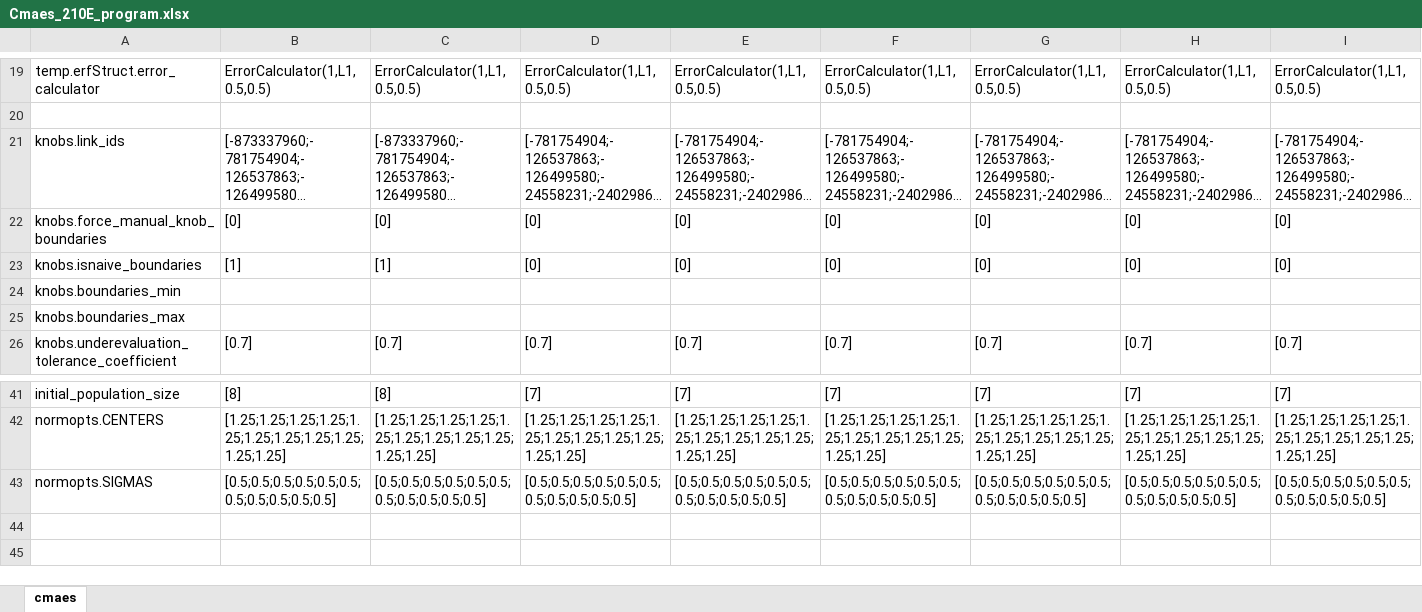
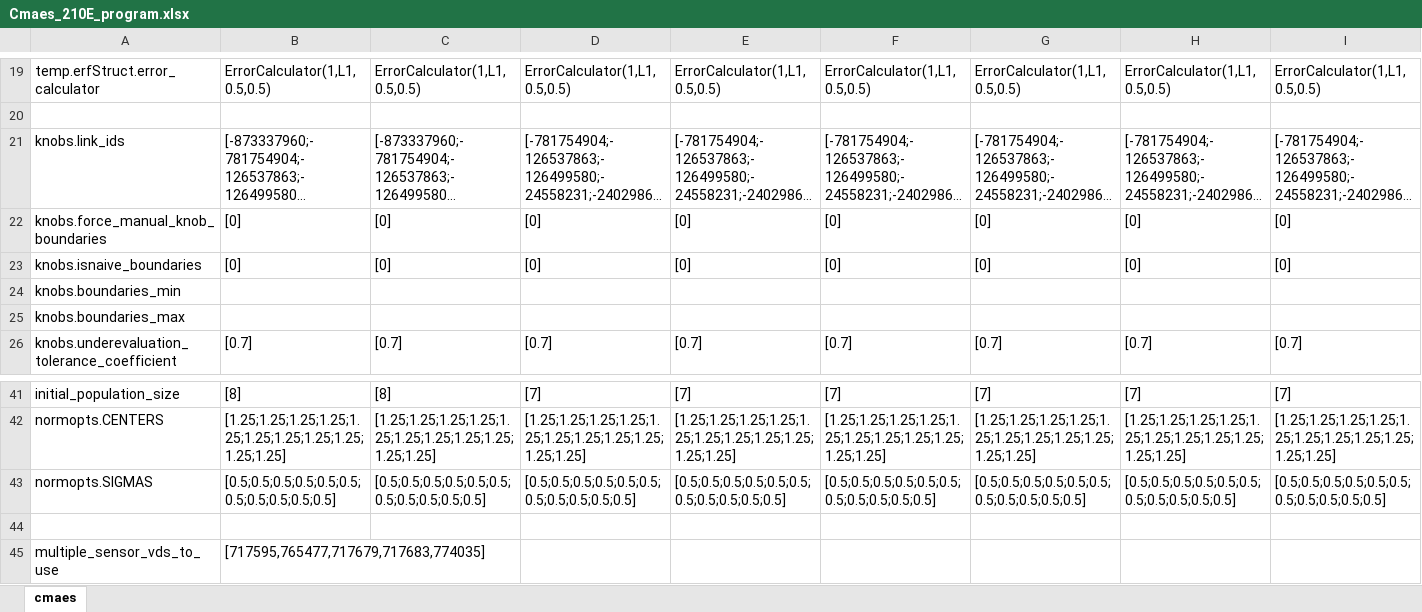
Before and after one commit to felixmeziere/autoCalibrationProject, an Excel workbook: xls/Cmaes_210E_program.xlsx, sheet cmaes, drawn as a sheet; only a part is shown, gaps mark what is left out; long unchanged cells end in …; values as stored, in another font and other column widths than the file's, no borders; rows hold the shown columns only; the diff names each change by its address in the sheet, - before the commit and + after, or states it on an @@ line.

```diff
--- a/xls/Cmaes_210E_program.xlsx (sheet cmaes)
+++ b/xls/Cmaes_210E_program.xlsx (sheet cmaes)
-B23: [1]
+B23: [0]
-C23: [1]
+C23: [0]
+row 44: (empty)
+row 45: multiple_sensor_vds_to_use | [717595,765477,717679,717683,774035]
```
Also changed, not shown: 5 other files.
